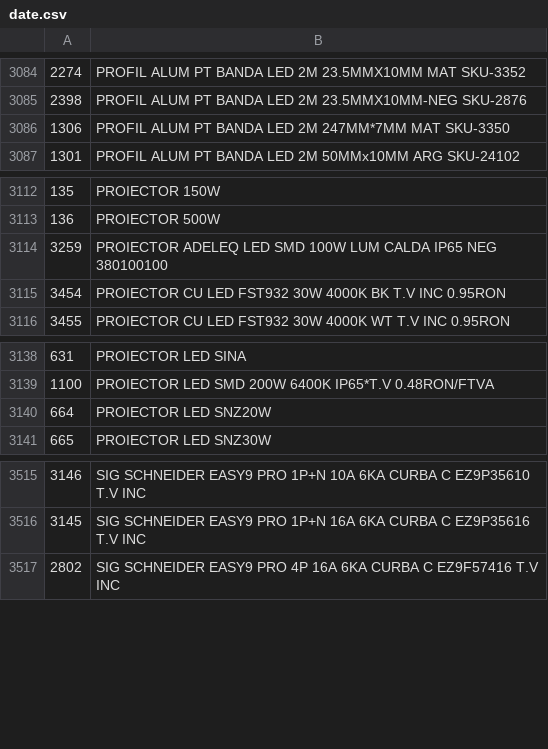
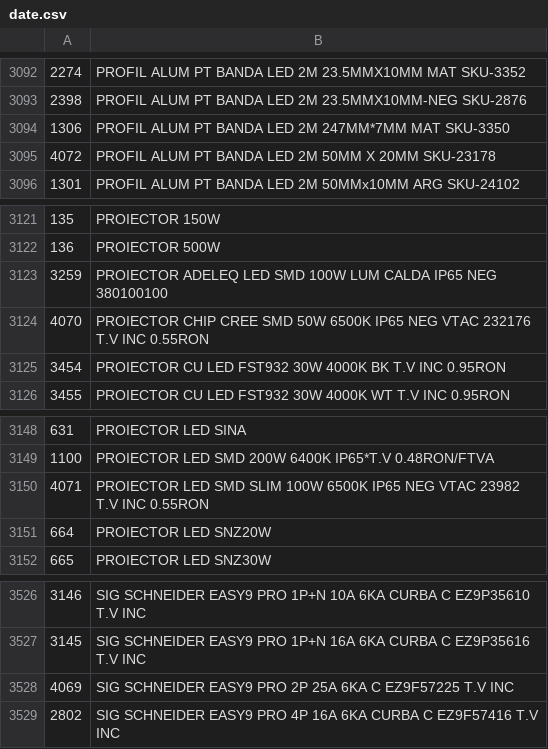
Before and after one commit to Rert90/site-casa-marcat, a CSV file: date.csv, drawn as a sheet; only a part is shown, gaps mark what is left out; the diff covers the shown part only; the diff names each change by its address in the sheet, - before the commit and + after, or states it on an @@ line.

```diff
--- a/date.csv
+++ b/date.csv
+row 3095: 4072 | PROFIL ALUM PT BANDA LED 2M 50MM X 20MM SKU-23178
+row 3124: 4070 | PROIECTOR CHIP CREE SMD 50W 6500K IP65 NEG VTAC 232176 T.V INC 0.55RON
+row 3150: 4071 | PROIECTOR LED SMD SLIM 100W 6500K IP65 NEG VTAC 23982 T.V INC 0.55RON
+row 3528: 4069 | SIG SCHNEIDER EASY9 PRO 2P 25A 6KA C EZ9F57225 T.V INC
```
Also changed, not shown: 10 added rows and 2 removed rows elsewhere in this file.
